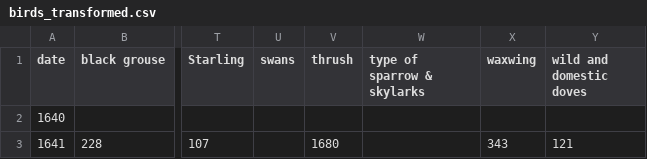
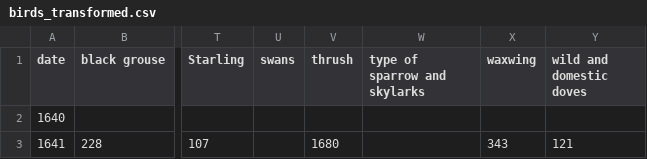
Before and after one commit to cestastanford/foodstuffs-charts, a CSV file: data/birds_transformed.csv, drawn as a sheet; only a part is shown, gaps mark what is left out; the diff names each change by its address in the sheet, - before the commit and + after, or states it on an @@ line.

```diff
--- a/data/birds_transformed.csv
+++ b/data/birds_transformed.csv
-W1: type of sparrow & skylarks
+W1: type of sparrow and skylarks
```
Also changed, not shown: 3 other files.
